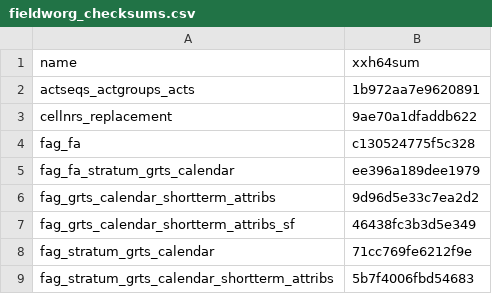
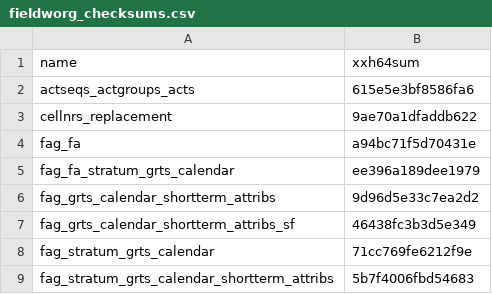
Before and after one commit to inbo/n2khab-mne-designs, a CSV file: 100_design_common/010_prototyping_sampling_and_revisit_design/data/text/intermediate/fieldworg_checksums.csv, drawn as a sheet; only a part is shown; the diff covers the shown part only.

```diff
--- a/100_design_common/010_prototyping_sampling_and_revisit_design/data/text/intermediate/fieldworg_checksums.csv
+++ b/100_design_common/010_prototyping_sampling_and_revisit_design/data/text/intermediate/fieldworg_checksums.csv
@@ -1,5 +1,5 @@
 name,xxh64sum
-actseqs_actgroups_acts,1b972aa7e9620891
+actseqs_actgroups_acts,615e5e3bf8586fa6
 cellnrs_replacement,9ae70a1dfaddb622
-fag_fa,c130524775f5c328
+fag_fa,a94bc71f5d70431e
 fag_fa_stratum_grts_calendar,ee396a189dee1979
```
Also changed, not shown: 17 edited cells elsewhere in this file.
